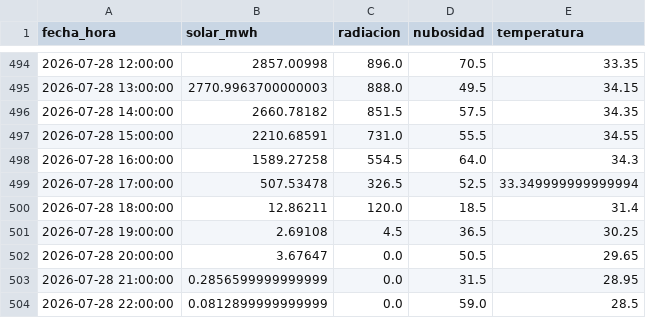
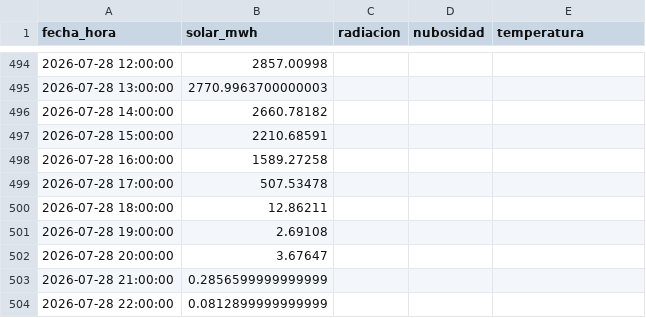
Before and after one commit to JuanCAndes27/liga-solar-xm, a CSV file: datos/historico.csv, drawn as a sheet; only a part is shown, gaps mark what is left out; the diff covers the shown part only.

```diff
--- a/datos/historico.csv
+++ b/datos/historico.csv
@@ -494,11 +494,11 @@ fecha_hora,solar_mwh,radiacion,nubosidad,temperatura
-2026-07-28 12:00:00,2857.00998,896.0,70.5,33.35
-2026-07-28 13:00:00,2770.9963700000003,888.0,49.5,34.15
-2026-07-28 14:00:00,2660.78182,851.5,57.5,34.35
-2026-07-28 15:00:00,2210.68591,731.0,55.5,34.55
-2026-07-28 16:00:00,1589.27258,554.5,64.0,34.3
-2026-07-28 17:00:00,507.53478,326.5,52.5,33.349999999999994
-2026-07-28 18:00:00,12.86211,120.0,18.5,31.4
-2026-07-28 19:00:00,2.69108,4.5,36.5,30.25
-2026-07-28 20:00:00,3.67647,0.0,50.5,29.65
-2026-07-28 21:00:00,0.2856599999999999,0.0,31.5,28.95
-2026-07-28 22:00:00,0.0812899999999999,0.0,59.0,28.5
+2026-07-28 12:00:00,2857.00998,,,
+2026-07-28 13:00:00,2770.9963700000003,,,
+2026-07-28 14:00:00,2660.78182,,,
+2026-07-28 15:00:00,2210.68591,,,
+2026-07-28 16:00:00,1589.27258,,,
+2026-07-28 17:00:00,507.53478,,,
+2026-07-28 18:00:00,12.86211,,,
+2026-07-28 19:00:00,2.69108,,,
+2026-07-28 20:00:00,3.67647,,,
+2026-07-28 21:00:00,0.2856599999999999,,,
+2026-07-28 22:00:00,0.0812899999999999,,,
```
Also changed, not shown: 24 added rows and 47 edited cells elsewhere in this file, datos/clima.csv, 2 other files.
